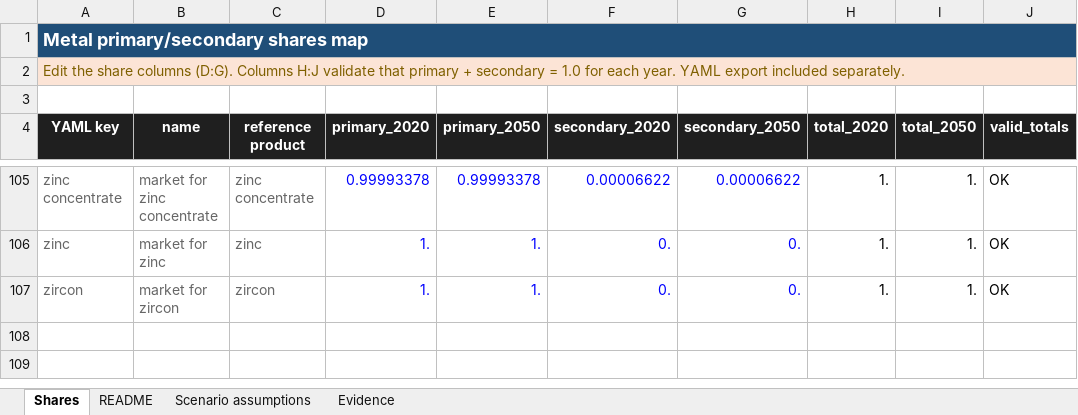
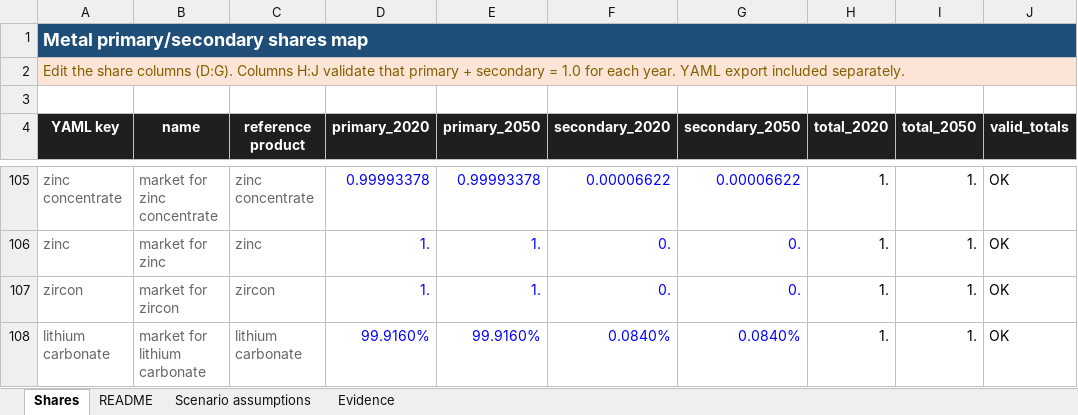
Before and after one commit to tomterlouw/lca_transience, an Excel workbook: primary_vs_secondary_metals/scenario_data/metal_primary_secondary_shares.xlsx, sheet Shares, drawn as a sheet; only a part is shown, gaps mark what is left out; values as stored, in another font and other column widths than the file's, no borders; conditional formats and table styles not drawn; the diff names each change by its address in the sheet, - before the commit and + after, or states it on an @@ line.

```diff
--- a/primary_vs_secondary_metals/scenario_data/metal_primary_secondary_shares.xlsx (sheet Shares)
+++ b/primary_vs_secondary_metals/scenario_data/metal_primary_secondary_shares.xlsx (sheet Shares)
+row 108: lithium carbonate | market for lithium carbonate | lithium carbonate | 99.9160% | 99.9160% | 0.0840% | 0.0840% | 1. | 1. | OK
```
Also changed, not shown: sheet Scenario assumptions, sheet README, sheet Evidence, figs/impacts_entire_system_port_of_rotterdam_raw_plot_data.xlsx, 37 other files.
